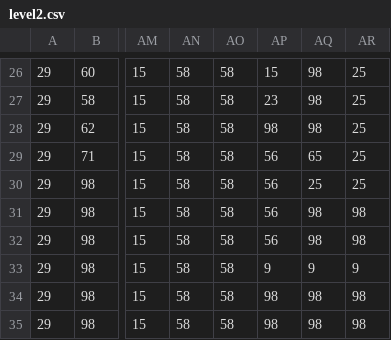
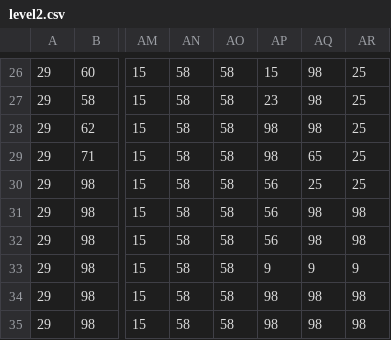
Before and after one commit to QuentinSauvage/EscapeElLoco, a CSV file: levels/level2.csv, drawn as a sheet; only a part is shown, gaps mark what is left out; the diff names each change by its address in the sheet, - before the commit and + after, or states it on an @@ line.

```diff
--- a/levels/level2.csv
+++ b/levels/level2.csv
-AP29: 56
+AP29: 98
```
Also changed, not shown: levels/level1.csv, 2 other files.
